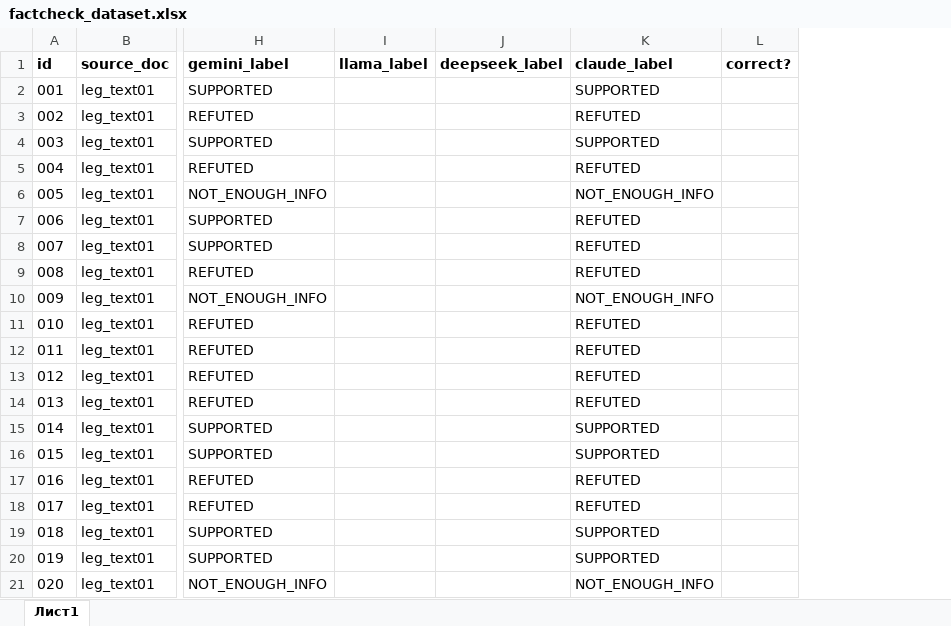
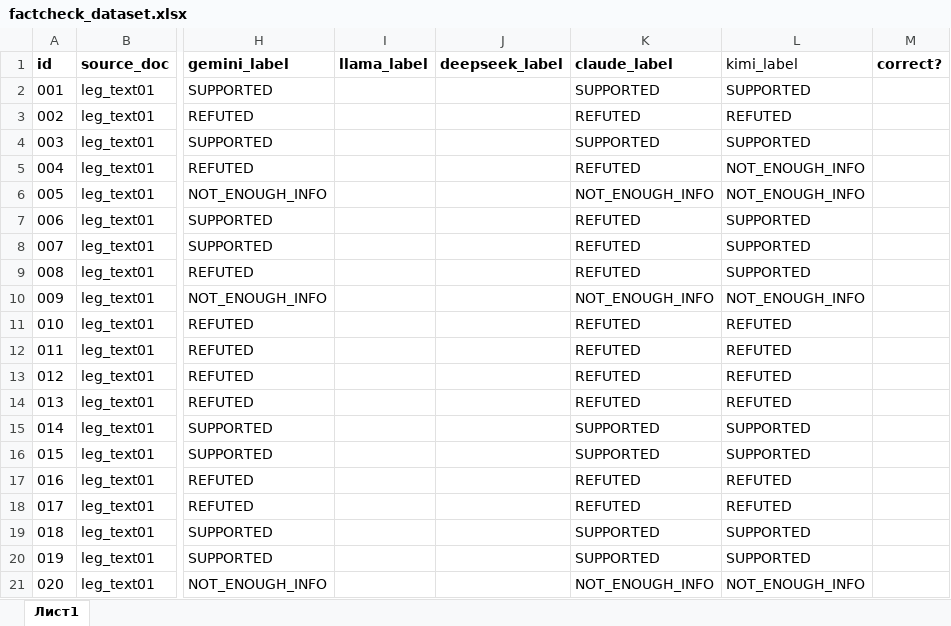
Before and after one commit to Tim2190/kazakh-factcheck-benchmark, an Excel workbook: factcheck_dataset.xlsx, sheet Лист1, drawn as a sheet; only a part is shown, gaps mark what is left out; values as stored, in another font and other column widths than the file's, no borders; the diff names each change by its address in the sheet, - before the commit and + after, or states it on an @@ line.

```diff
--- a/factcheck_dataset.xlsx (sheet Лист1)
+++ b/factcheck_dataset.xlsx (sheet Лист1)
+column L (kimi_label), rows 2-21: SUPPORTED | REFUTED | SUPPORTED | NOT_ENOUGH_INFO | NOT_ENOUGH_INFO | SUPPORTED | SUPPORTED | SUPPORTED | NOT_ENOUGH_INFO | REFUTED | REFUTED | REFUTED | REFUTED | SUPPORTED | SUPPORTED | REFUTED | REFUTED | SUPPORTED | SUPPORTED | NOT_ENOUGH_INFO
```
Also changed, not shown: 4 other files.
